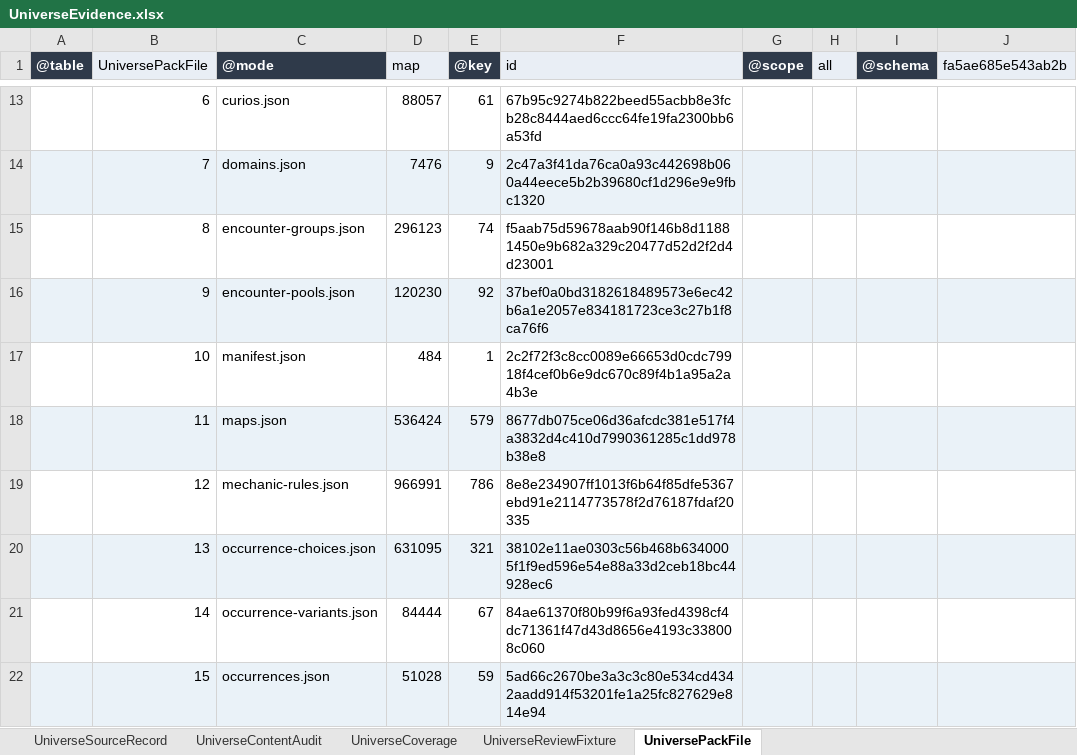
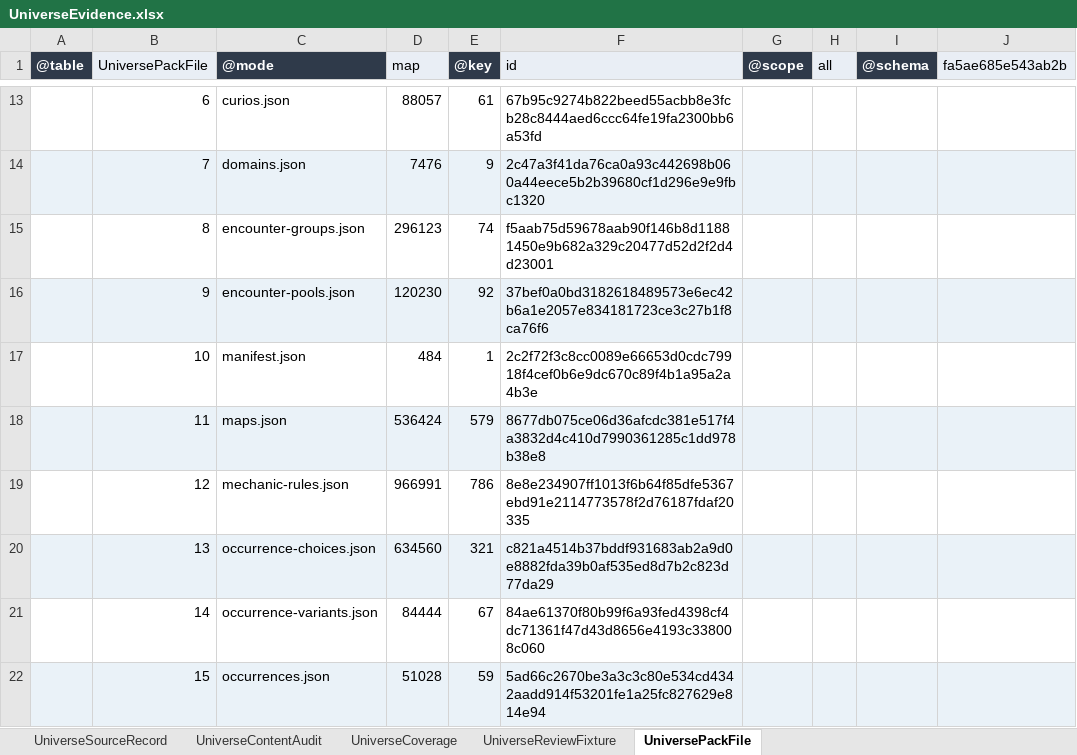
Before and after one commit to realm-labs/starclock, an Excel workbook: config/data/UniverseEvidence.xlsx, sheet UniversePackFile, drawn as a sheet; only a part is shown, gaps mark what is left out; values as stored, in another font and other column widths than the file's, no borders; the diff names each change by its address in the sheet, - before the commit and + after, or states it on an @@ line.

```diff
--- a/config/data/UniverseEvidence.xlsx (sheet UniversePackFile)
+++ b/config/data/UniverseEvidence.xlsx (sheet UniversePackFile)
-D20 (map): 631095
+D20 (map): 634560
-F20 (id): 38102e11ae0303c56b468b6340005f1f9ed596e54e88a33d2ceb18bc44928ec6
+F20 (id): c821a4514b37bddf931683ab2a9d0e8882fda39b0af535ed8d7b2c823d77da29
```
Also changed, not shown: config/data/Universe.xlsx, 32 other files.
